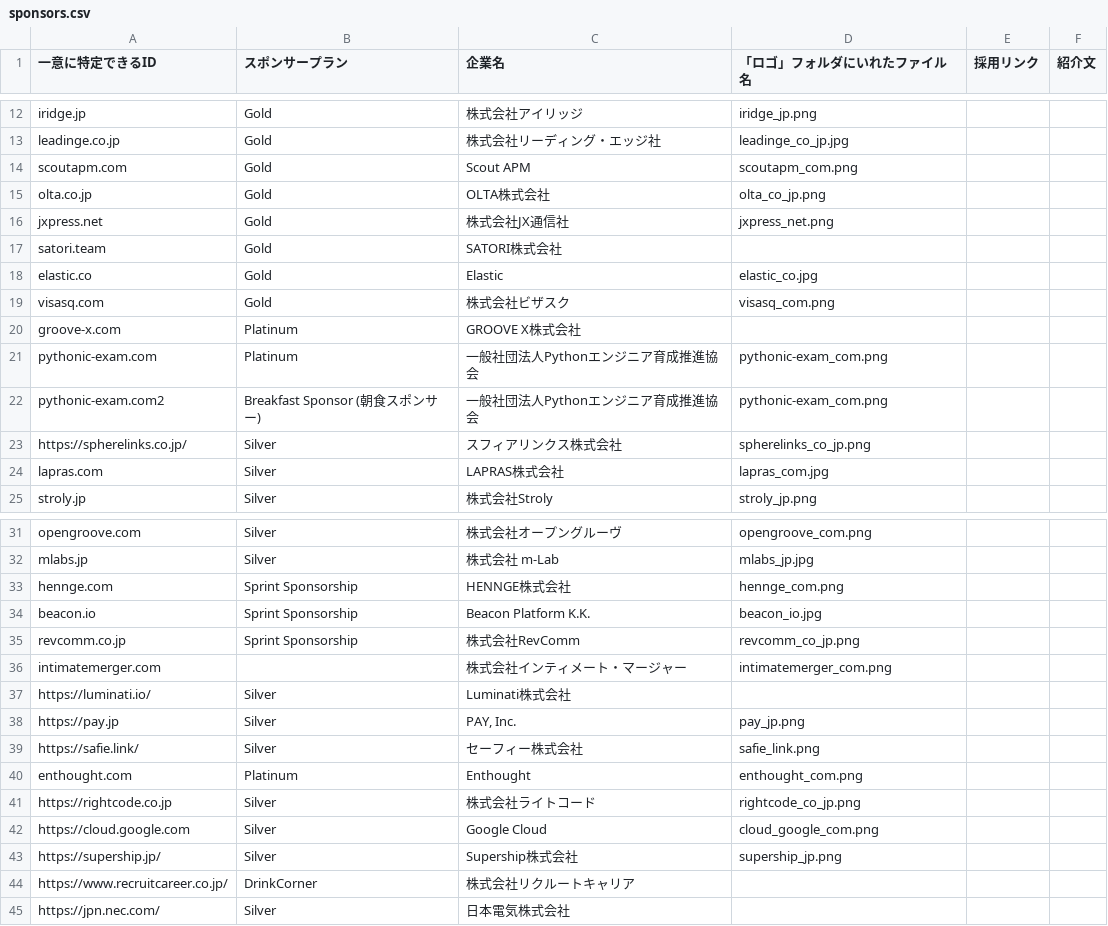
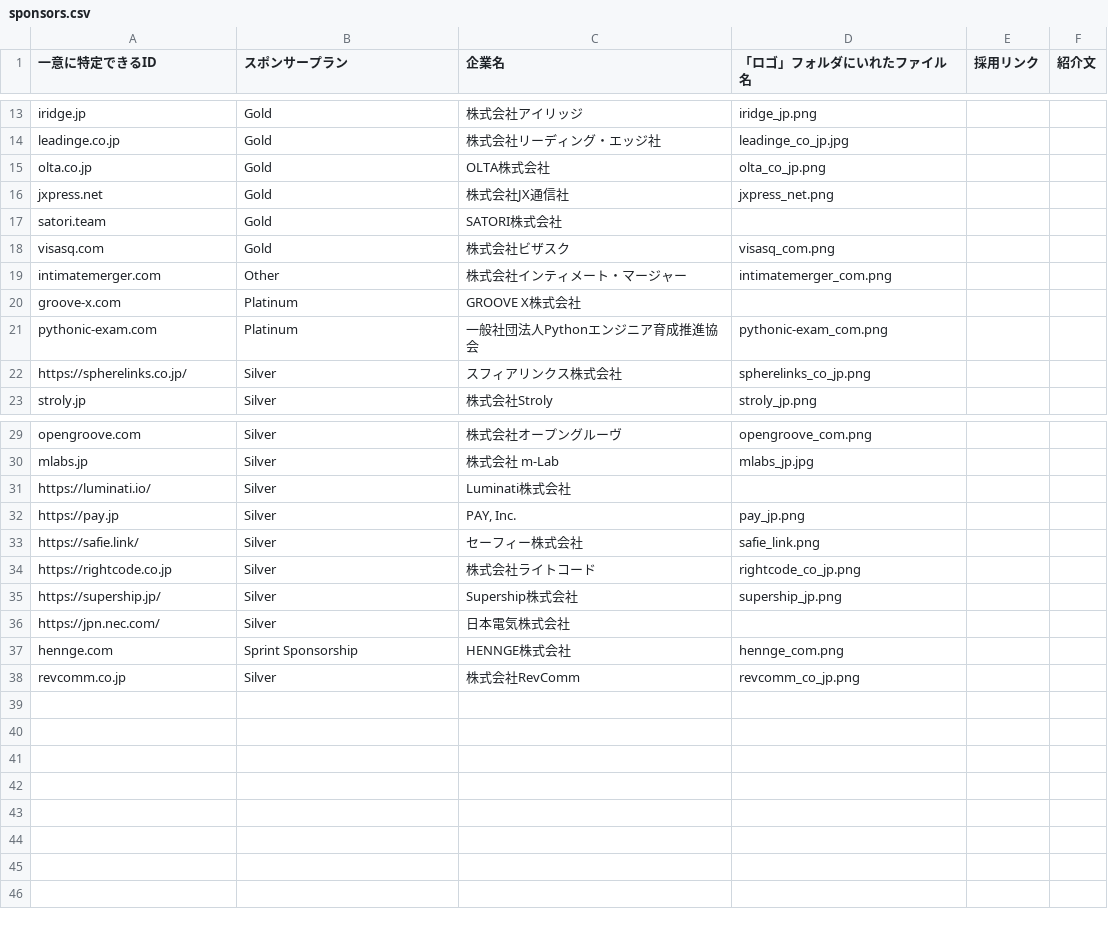
Before and after one commit to pyconjp/pycon.jp.2019, a CSV file: data/sponsors.csv, drawn as a sheet; only a part is shown, gaps mark what is left out; removed rows and columns are numbered as before the commit, all else as after; the diff names each change by its address in the sheet, - before the commit and + after, or states it on an @@ line.

Commit message:
Update sponsors

```diff
--- a/data/sponsors.csv
+++ b/data/sponsors.csv
-row 14: scoutapm.com | Gold | Scout APM | scoutapm_com.png
-row 18: elastic.co | Gold | Elastic | elastic_co.jpg
+row 19: intimatemerger.com | Other | 株式会社インティメート・マージャー | intimatemerger_com.png
@@ row 22 moved to row 3: pythonic-exam.com2 @@
-row 24: lapras.com | Silver | LAPRAS株式会社 | lapras_com.jpg
-row 34: beacon.io | Sprint Sponsorship | Beacon Platform K.K. | beacon_io.jpg
-row 35: revcomm.co.jp | Sprint Sponsorship | 株式会社RevComm | revcomm_co_jp.png
-row 36: intimatemerger.com |  | 株式会社インティメート・マージャー | intimatemerger_com.png
-row 40: enthought.com | Platinum | Enthought | enthought_com.png
-row 42: https://cloud.google.com | Silver | Google Cloud | cloud_google_com.png
-row 44: https://www.recruitcareer.co.jp/ | DrinkCorner | 株式会社リクルートキャリア
@@ row 33 moved to row 37: hennge.com @@
+row 38: revcomm.co.jp | Silver | 株式会社RevComm | revcomm_co_jp.png
```
Also changed, not shown: 1 other file.
